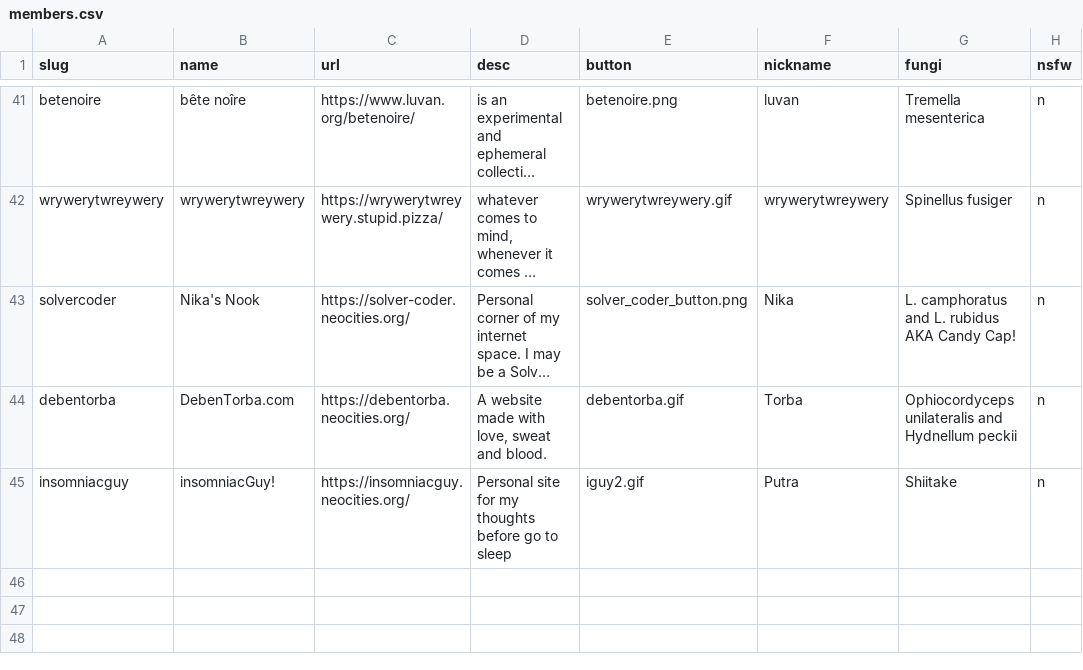
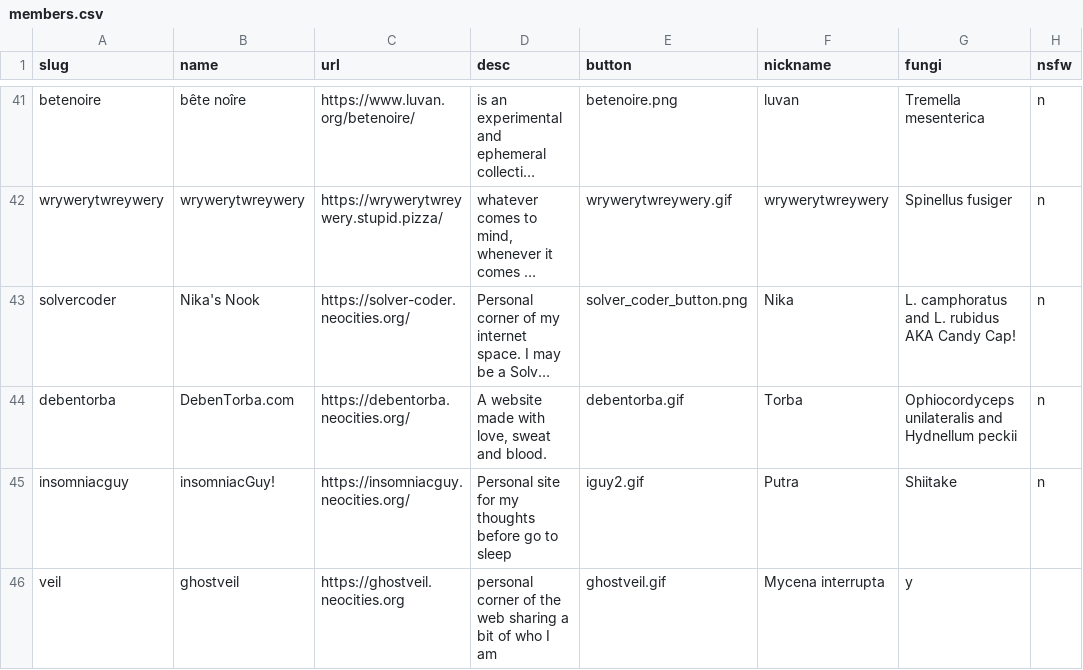
Before and after one commit to RodFireProductions/void.shrooms, a CSV file: _data/members.csv, drawn as a sheet; only a part is shown, gaps mark what is left out; long unchanged cells end in …; the diff names each change by its address in the sheet, - before the commit and + after, or states it on an @@ line.

Commit message:
Update members.csv
added site to webring

```diff
--- a/_data/members.csv
+++ b/_data/members.csv
+row 46: veil | ghostveil | https://ghostveil.neocities.org | personal corner of the web sharing a bit of who I am | ghostveil.gif | Mycena interrupta | y
```
